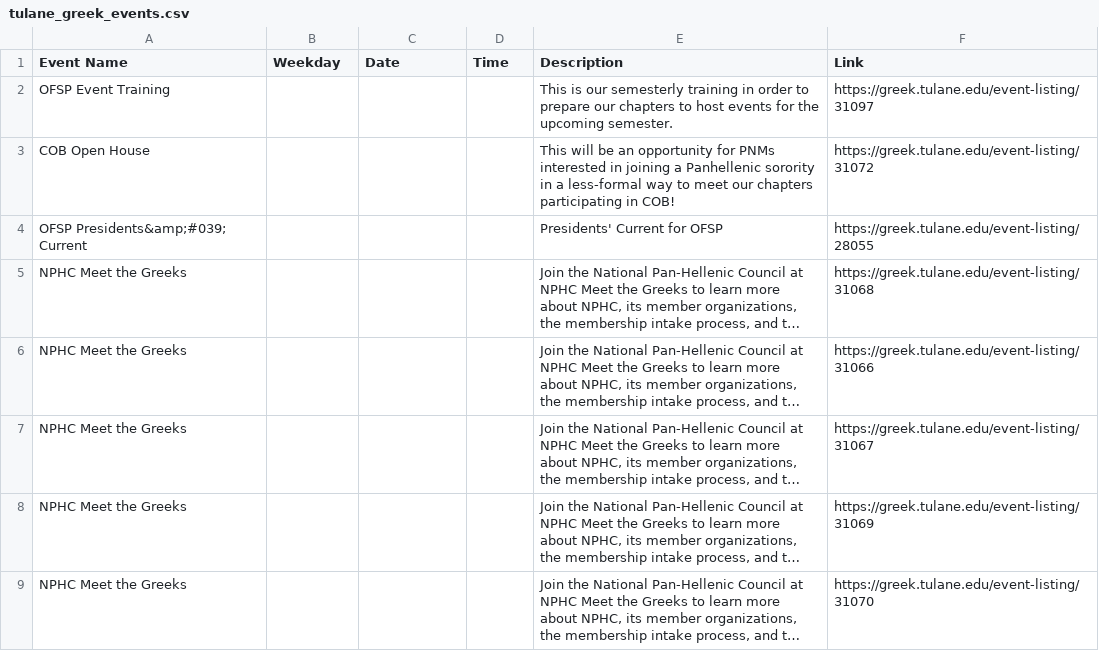
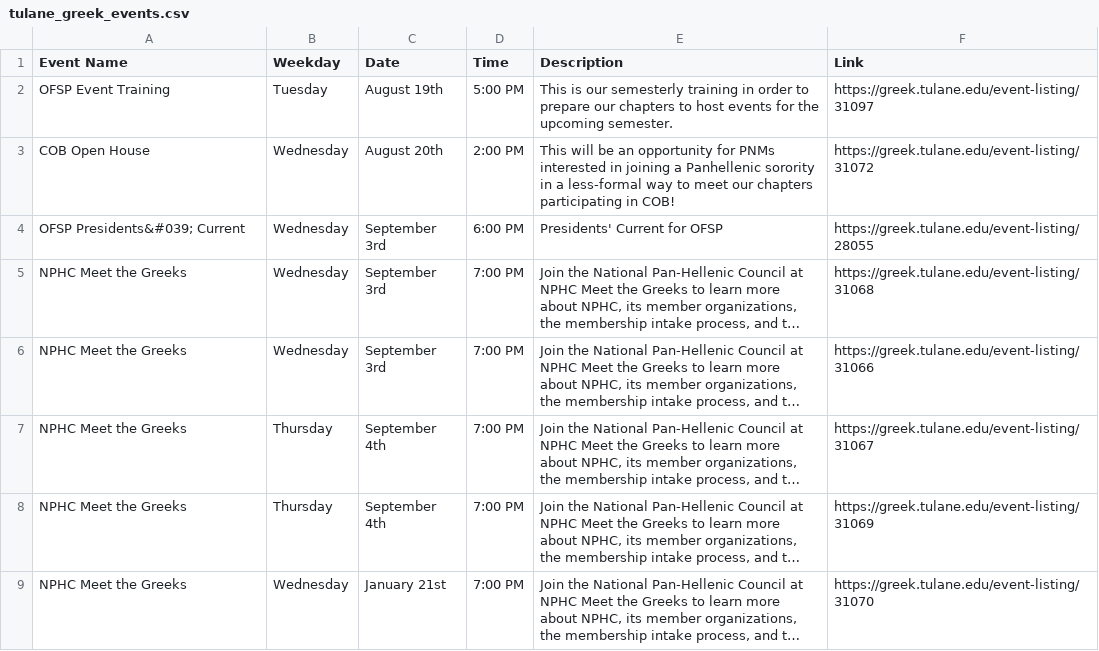
Before and after one commit to zubcr7/Tulane_Events_Data, a CSV file: tulane_greek_events.csv, drawn as a sheet; long unchanged cells end in …; removed rows and columns are numbered as before the commit, all else as after; the diff names each change by its address in the sheet, - before the commit and + after, or states it on an @@ line.

```diff
--- a/tulane_greek_events.csv
+++ b/tulane_greek_events.csv
-B2 (Weekday): (empty)
+B2 (Weekday): Tuesday
-C2 (Date): (empty)
+C2 (Date): August 19th
-D2 (Time): (empty)
+D2 (Time): 5:00 PM
-B3 (Weekday): (empty)
+B3 (Weekday): Wednesday
-C3 (Date): (empty)
+C3 (Date): August 20th
-D3 (Time): (empty)
+D3 (Time): 2:00 PM
-row 4: OFSP Presidents&amp;#039; Current |  |  |  | Presidents' Current for OFSP | https://greek.tulane.edu/event-listing/28055
+row 4: OFSP Presidents&#039; Current | Wednesday | September 3rd | 6:00 PM | Presidents' Current for OFSP | https://greek.tulane.edu/event-listing/28055
-B5:B6 (Weekday): (empty)
+B5:B6 (Weekday): Wednesday
-C5:C6 (Date): (empty)
+C5:C6 (Date): September 3rd
-D5:D9 (Time): (empty)
+D5:D9 (Time): 7:00 PM
-B7:B8 (Weekday): (empty)
+B7:B8 (Weekday): Thursday
-C7:C8 (Date): (empty)
+C7:C8 (Date): September 4th
-B9 (Weekday): (empty)
+B9 (Weekday): Wednesday
-C9 (Date): (empty)
+C9 (Date): January 21st
```
Also changed, not shown: eventsCampus.csv, fsb_events.csv, 10 other files.
